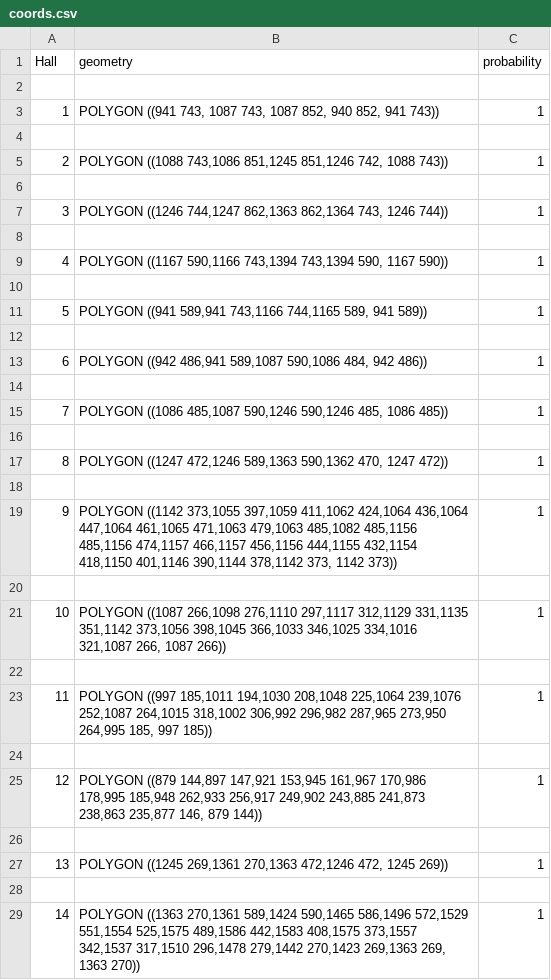
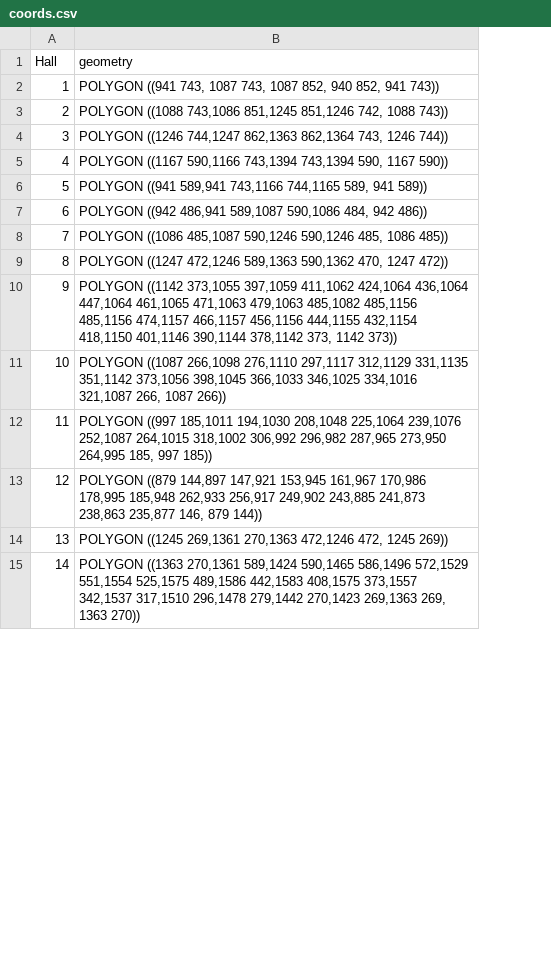
Before and after one commit to hikmatelhaj/museum-cv, a CSV file: coords.csv, drawn as a sheet; only a part is shown; removed rows and columns are numbered as before the commit, all else as after; the diff covers the shown part only; the diff names each change by its address in the sheet, - before the commit and + after, or states it on an @@ line.

```diff
--- a/coords.csv
+++ b/coords.csv
-column C (probability), row 3: 1; row 5: 1; row 7: 1; row 9: 1; row 11: 1; row 13: 1; row 15: 1; row 17: 1; row 19: 1; row 21: 1; row 23: 1; row 25: 1; row 27: 1; row 29: 1
-row 2: (empty)
-row 4: (empty)
-row 6: (empty)
-row 8: (empty)
-row 10: (empty)
-row 12: (empty)
-row 14: (empty)
-row 16: (empty)
-row 18: (empty)
-row 20: (empty)
-row 22: (empty)
-row 24: (empty)
-row 26: (empty)
-row 28: (empty)
```
Also changed, not shown: 27 removed rows and 2 edited cells elsewhere in this file, 1 other file.
